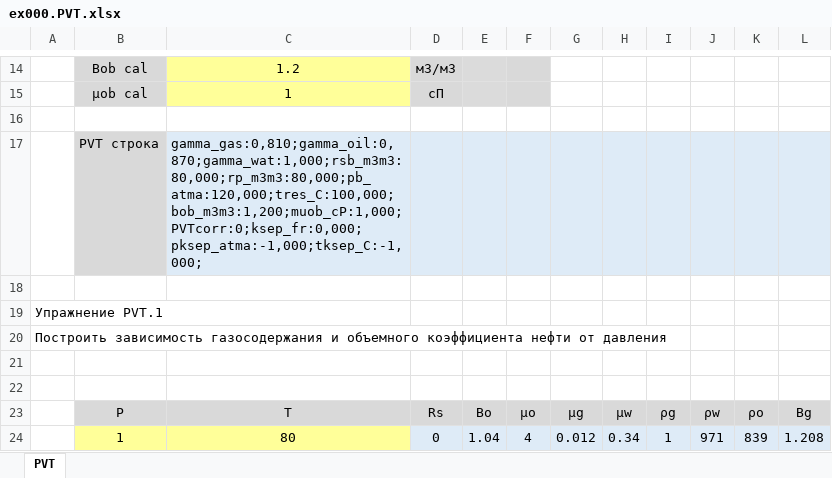
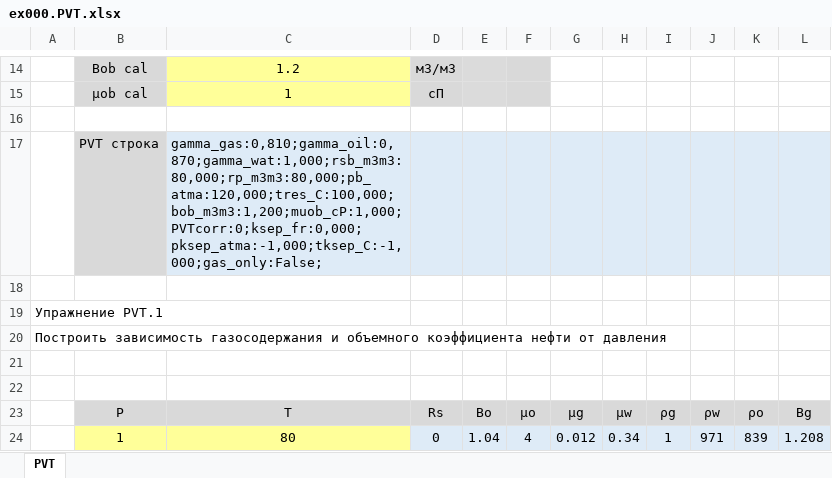
Before and after one commit to unifloc/unifloc_vba, an Excel workbook: excercises/excercises 2/ex000.PVT.xlsx, sheet PVT, drawn as a sheet; only a part is shown, gaps mark what is left out; values as stored, in another font and other column widths than the file's, no borders; charts and pictures not drawn; the diff names each change by its address in the sheet, - before the commit and + after, or states it on an @@ line.

```diff
--- a/excercises/excercises 2/ex000.PVT.xlsx (sheet PVT)
+++ b/excercises/excercises 2/ex000.PVT.xlsx (sheet PVT)
-C17: gamma_gas:0,810;gamma_oil:0,870;gamma_wat:1,000;rsb_m3m3:80,000;rp_m3m3:80,000;pb_atma:120,000;tres_C:100,000;bob_m3m3:1,200;muob_cP:1,000;PVTcorr:0;ksep_fr:0,000;pksep_atma:-1,000;tksep_C:-1,000;
+C17: gamma_gas:0,810;gamma_oil:0,870;gamma_wat:1,000;rsb_m3m3:80,000;rp_m3m3:80,000;pb_atma:120,000;tres_C:100,000;bob_m3m3:1,200;muob_cP:1,000;PVTcorr:0;ksep_fr:0,000;pksep_atma:-1,000;tksep_C:-1,000;gas_only:False;
```
Also changed, not shown: apps/UF7_calc_well.xlsm, excercises/excercises 2/ex020.pipe.xlsx, 17 other files.
